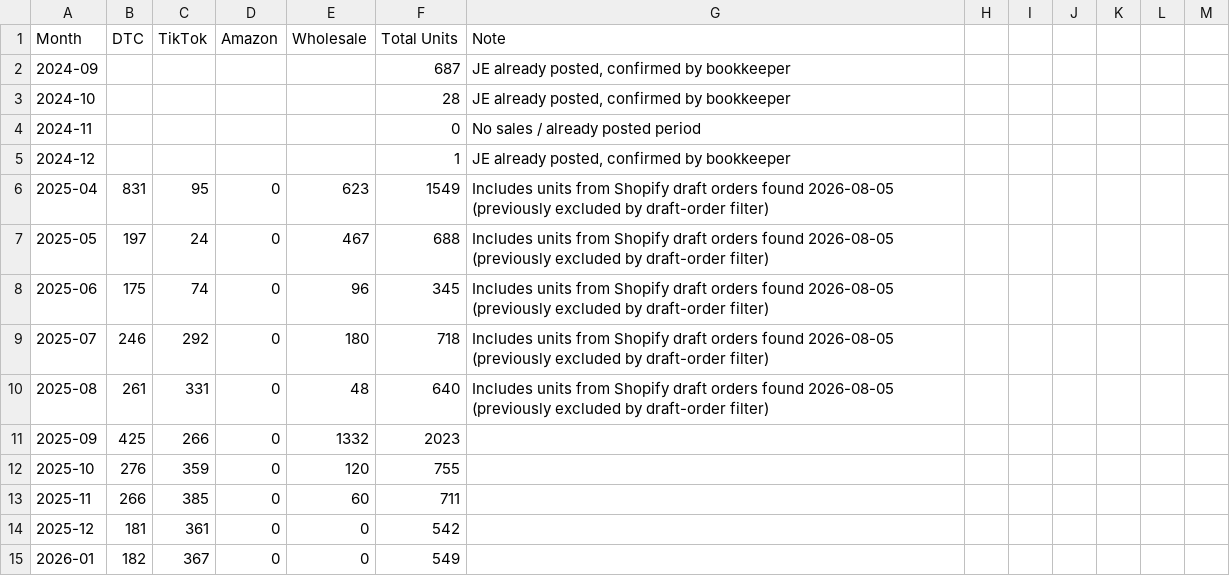
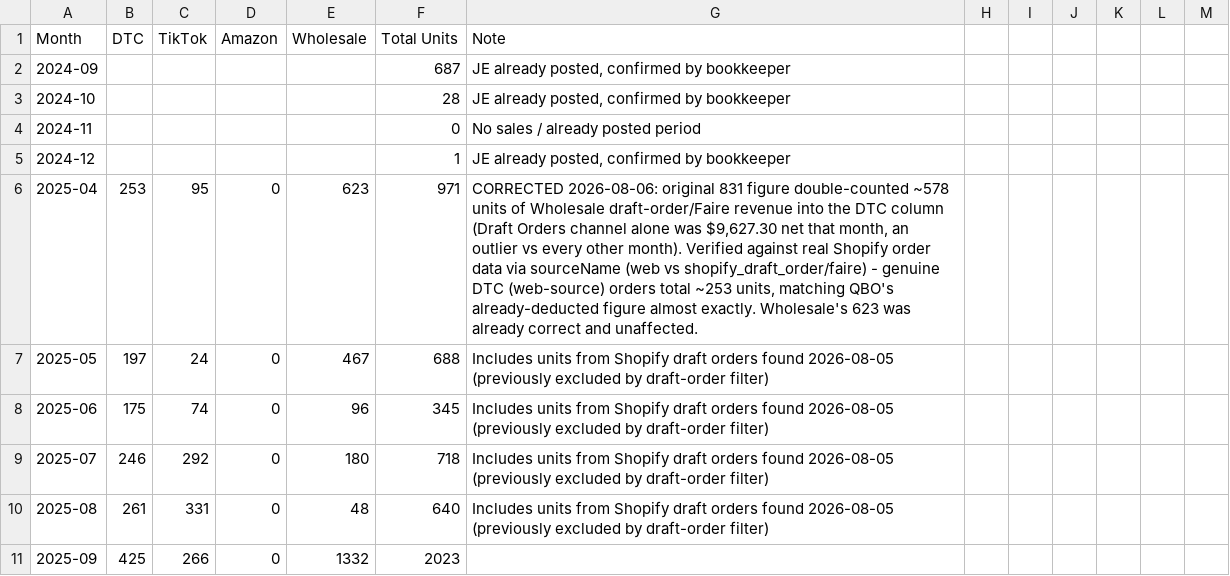
Before and after one commit to jbarbalaco22-boop/nonnas-shared, a CSV file: channel_units_by_month.csv, drawn as a sheet; only a part is shown; the shorter side is filled out with more unchanged rows.

Commit message:
Correct April 2025 DTC units (831 -> 253): original figure double-counted wholesale draft-order/Faire revenue

```diff
--- a/channel_units_by_month.csv
+++ b/channel_units_by_month.csv
@@ -5,3 +5,3 @@ Month,DTC,TikTok,Amazon,Wholesale,Total Units,Note
 2024-12,,,,,1,"JE already posted, confirmed by bookkeeper"
-2025-04,831,95,0,623,1549,Includes units from Shopify draft orders found 2026-08-05 (previously excluded by draft-order filter)
+2025-04,253,95,0,623,971,"CORRECTED 2026-08-06: original 831 figure double-counted ~578 units of Wholesale draft-order/Faire revenue into the DTC column (Draft Orders channel alone was $9,627.30 net that month, an outlier vs every other month). Verified against real Shopify order data via sourceName (web vs shopify_draft_order/faire) - genuine DTC (web-source) orders total ~253 units, matching QBO's already-deducted figure almost exactly. Wholesale's 623 was already correct and unaffected."
 2025-05,197,24,0,467,688,Includes units from Shopify draft orders found 2026-08-05 (previously excluded by draft-order filter)
```
